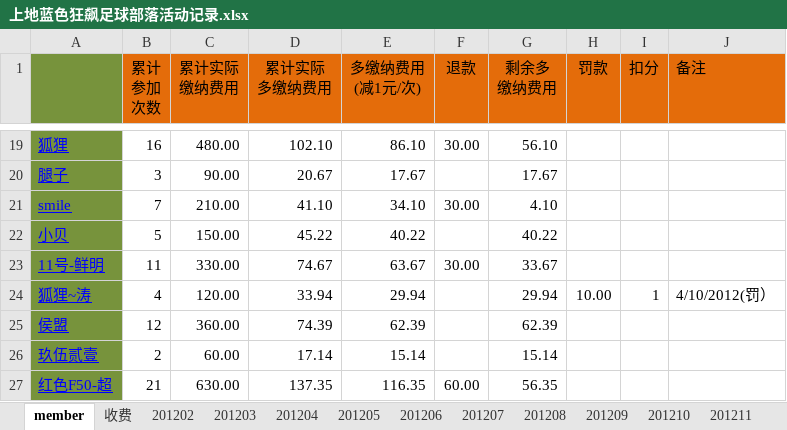
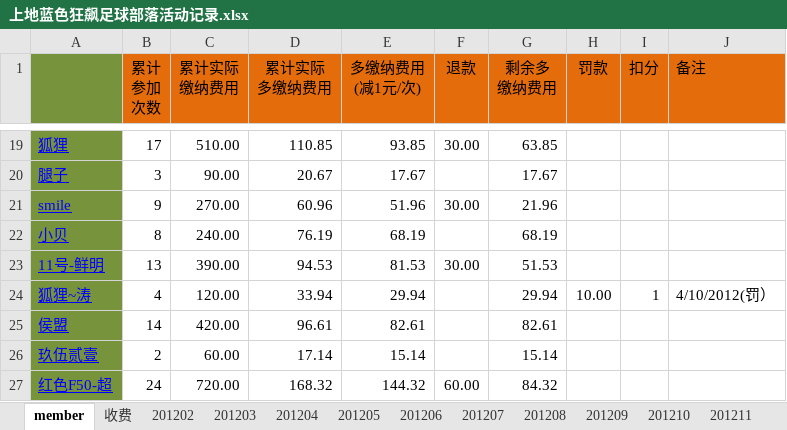
Before and after one commit to jackba/weathervcm, an Excel workbook: house/上地蓝色狂飙足球部落活动记录.xlsx, sheet member, drawn as a sheet; only a part is shown, gaps mark what is left out; values as stored, in another font and other column widths than the file's, no borders; the diff covers the shown part only; the diff names each change by its address in the sheet, - before the commit and + after, or states it on an @@ line.

```diff
--- a/house/上地蓝色狂飙足球部落活动记录.xlsx (sheet member)
+++ b/house/上地蓝色狂飙足球部落活动记录.xlsx (sheet member)
-B19 (累计 参加 次数): 16
+B19 (累计 参加 次数): 17
-C19 (累计实际 缴纳费用): 480.00
+C19 (累计实际 缴纳费用): 510.00
-D19 (累计实际 多缴纳费用): 102.10
+D19 (累计实际 多缴纳费用): 110.85
-E19 (多缴纳费用 (减1元/次)): 86.10
+E19 (多缴纳费用 (减1元/次)): 93.85
-G19 (剩余多 缴纳费用): 56.10
+G19 (剩余多 缴纳费用): 63.85
-B21 (累计 参加 次数): 7
+B21 (累计 参加 次数): 9
-C21 (累计实际 缴纳费用): 210.00
+C21 (累计实际 缴纳费用): 270.00
-D21 (累计实际 多缴纳费用): 41.10
+D21 (累计实际 多缴纳费用): 60.96
-E21 (多缴纳费用 (减1元/次)): 34.10
+E21 (多缴纳费用 (减1元/次)): 51.96
-G21 (剩余多 缴纳费用): 4.10
+G21 (剩余多 缴纳费用): 21.96
-B22 (累计 参加 次数): 5
+B22 (累计 参加 次数): 8
-C22 (累计实际 缴纳费用): 150.00
+C22 (累计实际 缴纳费用): 240.00
-D22 (累计实际 多缴纳费用): 45.22
+D22 (累计实际 多缴纳费用): 76.19
-E22 (多缴纳费用 (减1元/次)): 40.22
+E22 (多缴纳费用 (减1元/次)): 68.19
-G22 (剩余多 缴纳费用): 40.22
+G22 (剩余多 缴纳费用): 68.19
-B23 (累计 参加 次数): 11
+B23 (累计 参加 次数): 13
-C23 (累计实际 缴纳费用): 330.00
+C23 (累计实际 缴纳费用): 390.00
-D23 (累计实际 多缴纳费用): 74.67
+D23 (累计实际 多缴纳费用): 94.53
-E23 (多缴纳费用 (减1元/次)): 63.67
+E23 (多缴纳费用 (减1元/次)): 81.53
-G23 (剩余多 缴纳费用): 33.67
+G23 (剩余多 缴纳费用): 51.53
-B25 (累计 参加 次数): 12
+B25 (累计 参加 次数): 14
-C25 (累计实际 缴纳费用): 360.00
+C25 (累计实际 缴纳费用): 420.00
-D25 (累计实际 多缴纳费用): 74.39
+D25 (累计实际 多缴纳费用): 96.61
-E25 (多缴纳费用 (减1元/次)): 62.39
+E25 (多缴纳费用 (减1元/次)): 82.61
-G25 (剩余多 缴纳费用): 62.39
+G25 (剩余多 缴纳费用): 82.61
-B27 (累计 参加 次数): 21
+B27 (累计 参加 次数): 24
-C27 (累计实际 缴纳费用): 630.00
+C27 (累计实际 缴纳费用): 720.00
-D27 (累计实际 多缴纳费用): 137.35
+D27 (累计实际 多缴纳费用): 168.32
-E27 (多缴纳费用 (减1元/次)): 116.35
+E27 (多缴纳费用 (减1元/次)): 144.32
-G27 (剩余多 缴纳费用): 56.35
+G27 (剩余多 缴纳费用): 84.32
```
Also changed, not shown: 3 added rows, 1 removed row and 121 edited cells elsewhere in this sheet, sheet 201204, sheet 201205, sheet 收费, sheet 201203, sheet 201202, formulas that keep their value.
